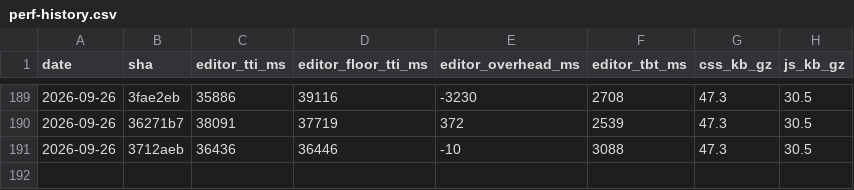
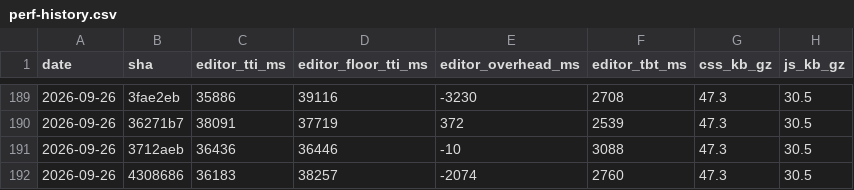
Before and after one commit to useawt/awt-blocks, a CSV file: docs/perf-history.csv, drawn as a sheet; only a part is shown, gaps mark what is left out; the diff names each change by its address in the sheet, - before the commit and + after, or states it on an @@ line.

```diff
--- a/docs/perf-history.csv
+++ b/docs/perf-history.csv
+row 192: 2026-09-26 | 4308686 | 36183 | 38257 | -2074 | 2760 | 47.3 | 30.5
```
